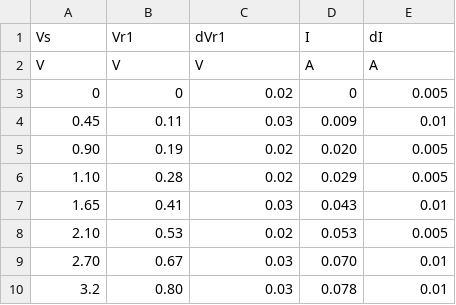
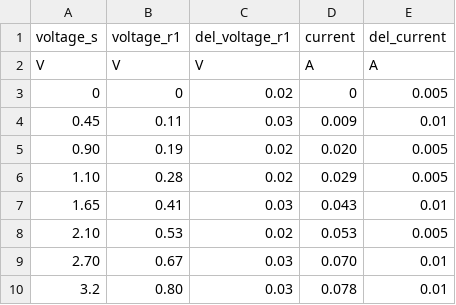
Before and after one commit to phys119/p119_24w2, a CSV file: Lab05/prelab05_ohms_law.csv, drawn as a sheet.

Commit message:
Update prelab05

```diff
--- a/Lab05/prelab05_ohms_law.csv
+++ b/Lab05/prelab05_ohms_law.csv
@@ -1,2 +1,2 @@
-Vs,Vr1,dVr1,I,dI
+voltage_s,voltage_r1,del_voltage_r1,current,del_current
 V,V,V,A,A
```
Also changed, not shown: 1 other file.
